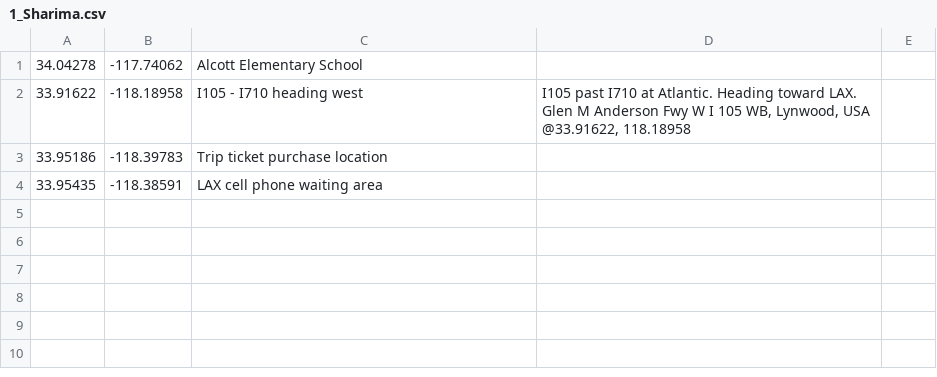
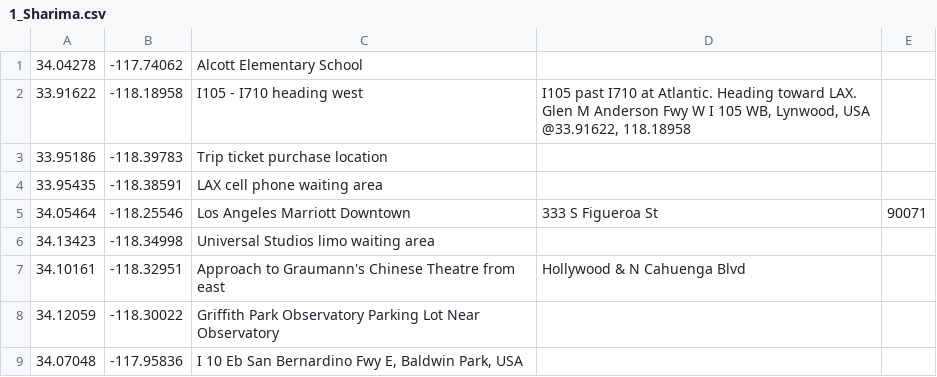
Before and after one commit to troywill/tomtom-rails, a CSV file: lib/csv/1_Sharima.csv, drawn as a sheet; the diff names each change by its address in the sheet, - before the commit and + after, or states it on an @@ line.

Commit message:
modified:   1_Sharima.csv

```diff
--- a/lib/csv/1_Sharima.csv
+++ b/lib/csv/1_Sharima.csv
+row 5: 34.05464 | -118.25546 | Los Angeles Marriott Downtown | 333 S Figueroa St | 90071
+row 6: 34.13423 | -118.34998 | Universal Studios limo waiting area
+row 7: 34.10161 | -118.32951 | Approach to Graumann's Chinese Theatre from east | Hollywood & N Cahuenga Blvd
+row 8: 34.12059 | -118.30022 | Griffith Park Observatory Parking Lot Near Observatory
+row 9: 34.07048 | -117.95836 | I 10 Eb San Bernardino Fwy E, Baldwin Park, USA
```
Also changed, not shown: 1 other file.
